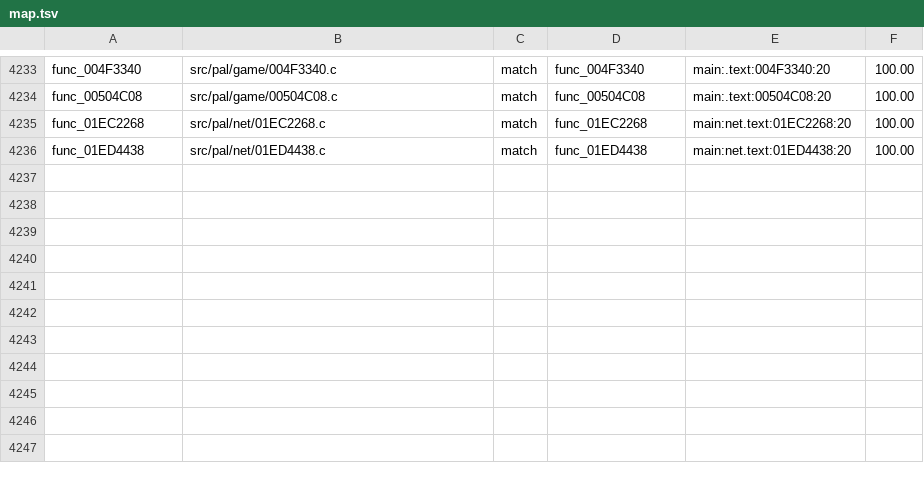
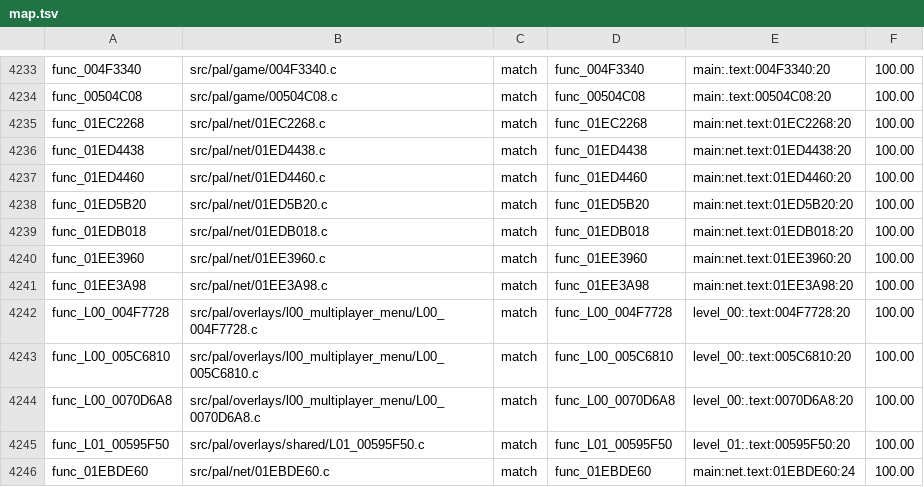
Before and after one commit to BlindFire1200/rac4-decomp, a TSV file: config/pal/map.tsv, drawn as a sheet; only a part is shown, gaps mark what is left out; the diff names each change by its address in the sheet, - before the commit and + after, or states it on an @@ line.

```diff
--- a/config/pal/map.tsv
+++ b/config/pal/map.tsv
+row 4237: func_01ED4460 | src/pal/net/01ED4460.c | match | func_01ED4460 | main:net.text:01ED4460:20 | 100.00
+row 4238: func_01ED5B20 | src/pal/net/01ED5B20.c | match | func_01ED5B20 | main:net.text:01ED5B20:20 | 100.00
+row 4239: func_01EDB018 | src/pal/net/01EDB018.c | match | func_01EDB018 | main:net.text:01EDB018:20 | 100.00
+row 4240: func_01EE3960 | src/pal/net/01EE3960.c | match | func_01EE3960 | main:net.text:01EE3960:20 | 100.00
+row 4241: func_01EE3A98 | src/pal/net/01EE3A98.c | match | func_01EE3A98 | main:net.text:01EE3A98:20 | 100.00
+row 4242: func_L00_004F7728 | src/pal/overlays/l00_multiplayer_menu/L00_004F7728.c | match | func_L00_004F7728 | level_00:.text:004F7728:20 | 100.00
+row 4243: func_L00_005C6810 | src/pal/overlays/l00_multiplayer_menu/L00_005C6810.c | match | func_L00_005C6810 | level_00:.text:005C6810:20 | 100.00
+row 4244: func_L00_0070D6A8 | src/pal/overlays/l00_multiplayer_menu/L00_0070D6A8.c | match | func_L00_0070D6A8 | level_00:.text:0070D6A8:20 | 100.00
+row 4245: func_L01_00595F50 | src/pal/overlays/shared/L01_00595F50.c | match | func_L01_00595F50 | level_01:.text:00595F50:20 | 100.00
+row 4246: func_01EBDE60 | src/pal/net/01EBDE60.c | match | func_01EBDE60 | main:net.text:01EBDE60:24 | 100.00
```
Also changed, not shown: config/us/map.tsv, 12 other files.
